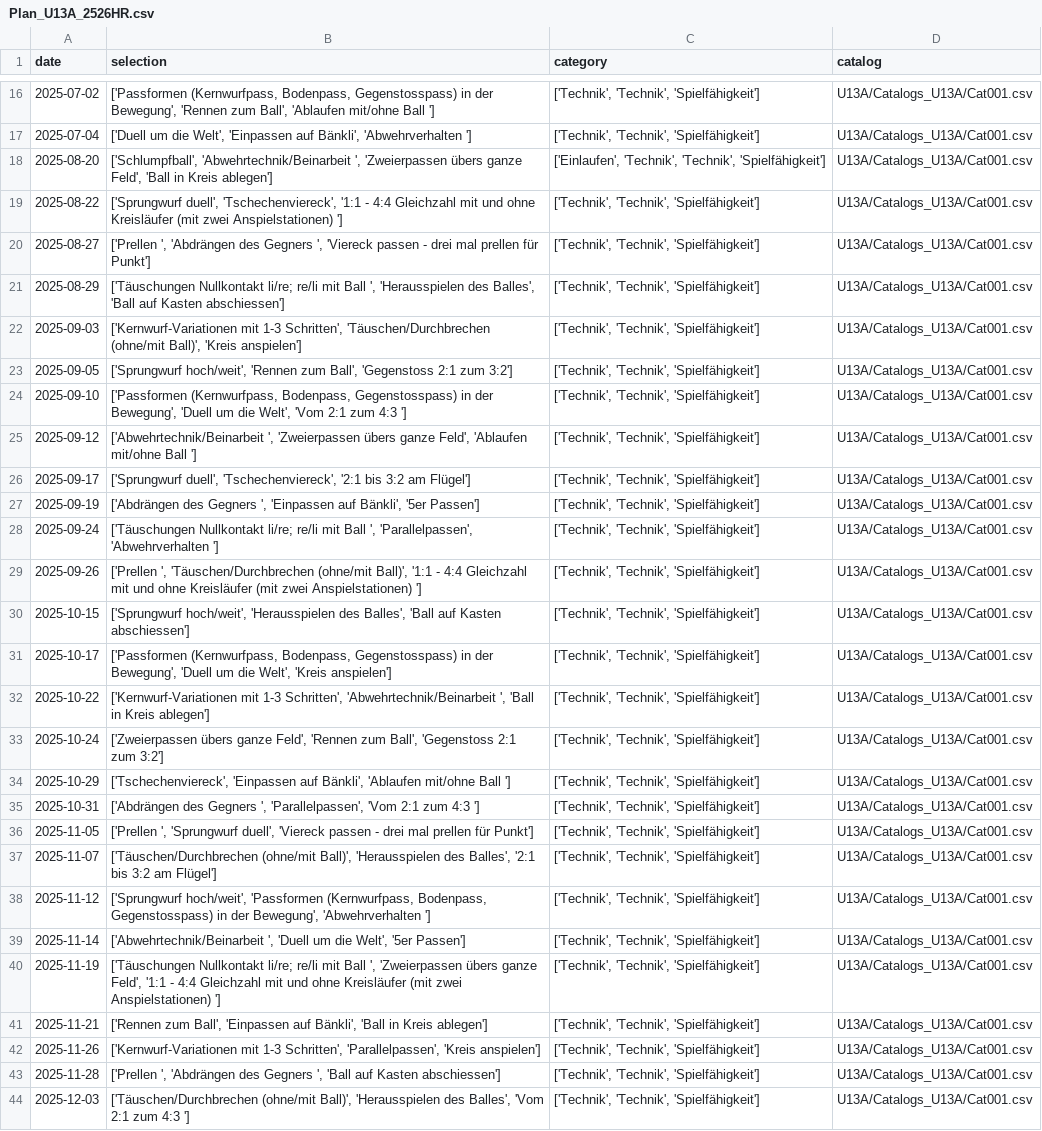
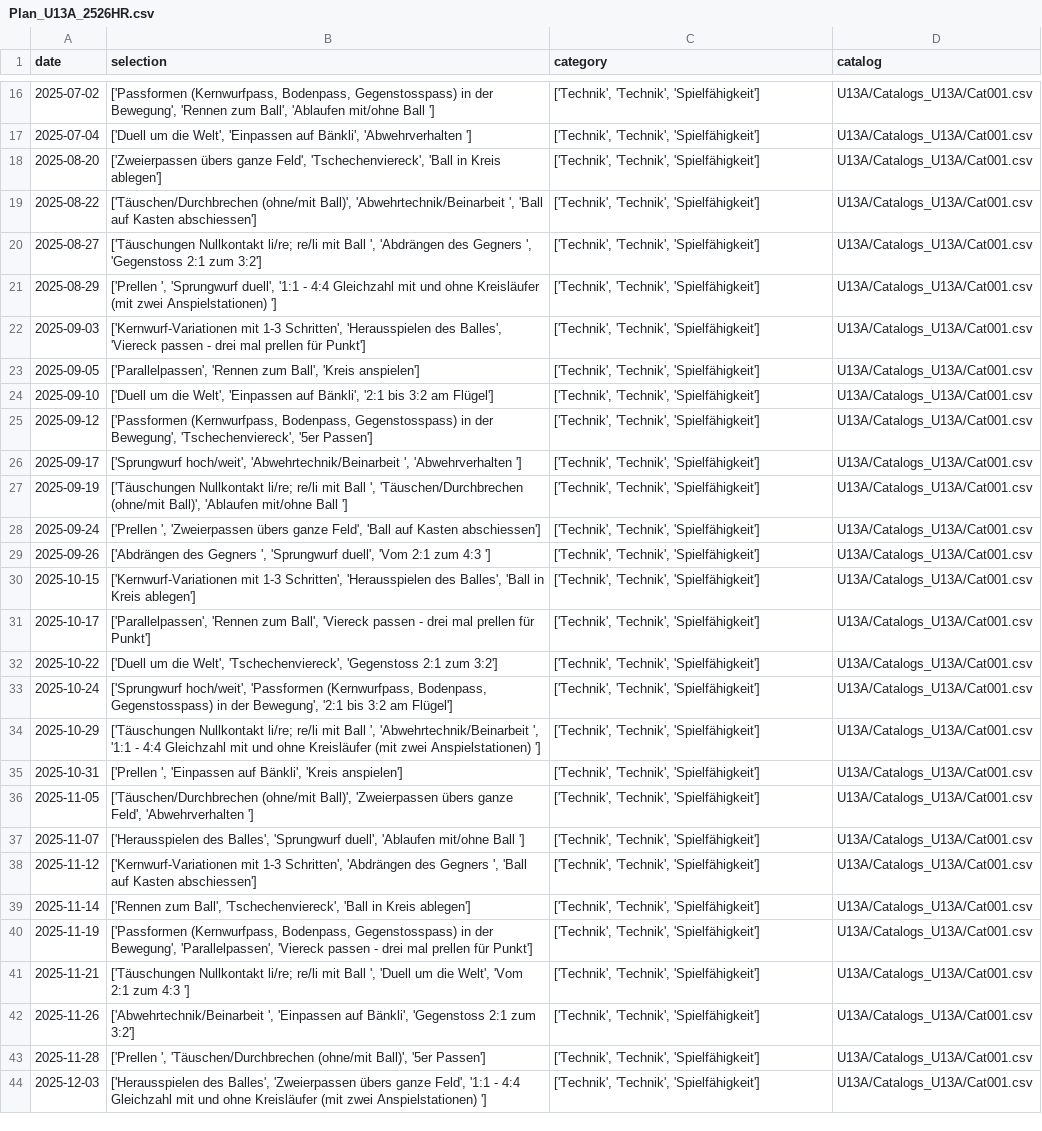
Before and after one commit to Tim171717/Trainingsplaner, a CSV file: U13A/Plans_U13A/Plan_U13A_2526HR.csv, drawn as a sheet; only a part is shown, gaps mark what is left out; the diff covers the shown part only; the diff names each change by its address in the sheet, - before the commit and + after, or states it on an @@ line.

Commit message:
Updated U13A/Plans_U13A/Plan_U13A_2526HR.csv from Streamlit app

```diff
--- a/U13A/Plans_U13A/Plan_U13A_2526HR.csv
+++ b/U13A/Plans_U13A/Plan_U13A_2526HR.csv
-B18 (selection): ['Schlumpfball', 'Abwehrtechnik/Beinarbeit ', 'Zweierpassen übers ganze Feld', 'Ball in…
+B18 (selection): ['Zweierpassen übers ganze Feld', 'Tschechenviereck', 'Ball in…
-C18 (category): ['Einlaufen', 'Technik', 'Technik', 'Spielfähigkeit']
+C18 (category): ['Technik', 'Technik', 'Spielfähigkeit']
-B19 (selection): ['Sprungwurf duell', 'Tschechenviereck', '1:1 - 4:4 Gleichzahl mit und ohne Kreisläufer (mit zwei Anspielstationen) ']
+B19 (selection): ['Täuschen/Durchbrechen (ohne/mit Ball)', 'Abwehrtechnik/Beinarbeit ', 'Ball auf Kasten abschiessen']
-B20 (selection): ['Prellen ', 'Abdrängen des Gegners ', 'Viereck passen - drei mal prellen für Punkt']
+B20 (selection): ['Täuschungen Nullkontakt li/re; re/li mit Ball ', 'Abdrängen des Gegners ', 'Gegenstoss 2:1 zum 3:2']
-B21 (selection): ['Täuschungen Nullkontakt li/re; re/li mit Ball ', 'Herausspielen des Balles', 'Ball auf Kasten abschiessen']
+B21 (selection): ['Prellen ', 'Sprungwurf duell', '1:1 - 4:4 Gleichzahl mit und ohne Kreisläufer (mit zwei Anspielstationen) ']
-B22 (selection): …1-3 Schritten', 'Täuschen/Durchbrechen (ohne/mit Ball)', 'Kreis anspielen']
+B22 (selection): …1-3 Schritten', 'Herausspielen des Balles', 'Viereck passen - drei mal prellen für Punkt']
-B23 (selection): ['Sprungwurf hoch/weit', 'Rennen zum Ball', 'Gegenstoss 2:1 zum 3:2']
+B23 (selection): ['Parallelpassen', 'Rennen zum Ball', 'Kreis anspielen']
-B24 (selection): ['Passformen (Kernwurfpass, Bodenpass, Gegenstosspass) in der Bewegung', 'Duell um die Welt', 'Vom 2:1 zum 4:3 ']
+B24 (selection): ['Duell um die Welt', 'Einpassen auf Bänkli', '2:1 bis 3:2 am Flügel']
-B25 (selection): ['Abwehrtechnik/Beinarbeit ', 'Zweierpassen übers ganze Feld', 'Ablaufen mit/ohne Ball ']
+B25 (selection): ['Passformen (Kernwurfpass, Bodenpass, Gegenstosspass) in der Bewegung', 'Tschechenviereck', '5er Passen']
-B26 (selection): ['Sprungwurf duell', 'Tschechenviereck', '2:1 bis 3:2 am Flügel']
+B26 (selection): ['Sprungwurf hoch/weit', 'Abwehrtechnik/Beinarbeit ', 'Abwehrverhalten ']
-B27 (selection): ['Abdrängen des Gegners ', 'Einpassen auf Bänkli', '5er Passen']
+B27 (selection): ['Täuschungen Nullkontakt li/re; re/li mit Ball ', 'Täuschen/Durchbrechen (ohne/mit Ball)', 'Ablaufen mit/ohne Ball ']
-B28 (selection): ['Täuschungen Nullkontakt li/re; re/li mit Ball ', 'Parallelpassen', 'Abwehrverhalten ']
+B28 (selection): ['Prellen ', 'Zweierpassen übers ganze Feld', 'Ball auf Kasten abschiessen']
-B29 (selection): ['Prellen ', 'Täuschen/Durchbrechen (ohne/mit Ball)', '1:1 - 4:4 Gleichzahl mit und ohne Kreisläufer (mit zwei Anspielstationen) ']
+B29 (selection): ['Abdrängen des Gegners ', 'Sprungwurf duell', 'Vom 2:1 zum 4:3 ']
-B30 (selection): ['Sprungwurf hoch/weit', 'Herausspielen des Balles', 'Ball auf Kasten abschiessen']
+B30 (selection): ['Kernwurf-Variationen mit 1-3 Schritten', 'Herausspielen des Balles', 'Ball in Kreis ablegen']
-B31 (selection): ['Passformen (Kernwurfpass, Bodenpass, Gegenstosspass) in der Bewegung', 'Duell um die Welt', 'Kreis anspielen']
+B31 (selection): ['Parallelpassen', 'Rennen zum Ball', 'Viereck passen - drei mal prellen für Punkt']
-B32 (selection): ['Kernwurf-Variationen mit 1-3 Schritten', 'Abwehrtechnik/Beinarbeit ', 'Ball in Kreis ablegen']
+B32 (selection): ['Duell um die Welt', 'Tschechenviereck', 'Gegenstoss 2:1 zum 3:2']
-B33 (selection): ['Zweierpassen übers ganze Feld', 'Rennen zum Ball', 'Gegenstoss 2:1 zum 3:2']
+B33 (selection): ['Sprungwurf hoch/weit', 'Passformen (Kernwurfpass, Bodenpass, Gegenstosspass) in der Bewegung', '2:1 bis 3:2 am Flügel']
-B34 (selection): ['Tschechenviereck', 'Einpassen auf Bänkli', 'Ablaufen mit/ohne Ball ']
+B34 (selection): ['Täuschungen Nullkontakt li/re; re/li mit Ball ', 'Abwehrtechnik/Beinarbeit ', '1:1 - 4:4 Gleichzahl mit und ohne Kreisläufer (mit zwei Anspielstationen) ']
-B35 (selection): ['Abdrängen des Gegners ', 'Parallelpassen', 'Vom 2:1 zum 4:3 ']
+B35 (selection): ['Prellen ', 'Einpassen auf Bänkli', 'Kreis anspielen']
-B36 (selection): ['Prellen ', 'Sprungwurf duell', 'Viereck passen - drei mal prellen für Punkt']
+B36 (selection): ['Täuschen/Durchbrechen (ohne/mit Ball)', 'Zweierpassen übers ganze Feld', 'Abwehrverhalten ']
-B37 (selection): ['Täuschen/Durchbrechen (ohne/mit Ball)', 'Herausspielen des Balles', '2:1 bis 3:2 am Flügel']
+B37 (selection): ['Herausspielen des Balles', 'Sprungwurf duell', 'Ablaufen mit/ohne Ball ']
-B38 (selection): ['Sprungwurf hoch/weit', 'Passformen (Kernwurfpass, Bodenpass, Gegenstosspass) in der Bewegung', 'Abwehrverhalten ']
+B38 (selection): ['Kernwurf-Variationen mit 1-3 Schritten', 'Abdrängen des Gegners ', 'Ball auf Kasten abschiessen']
-B39 (selection): ['Abwehrtechnik/Beinarbeit ', 'Duell um die Welt', '5er Passen']
+B39 (selection): ['Rennen zum Ball', 'Tschechenviereck', 'Ball in Kreis ablegen']
-B40 (selection): ['Täuschungen Nullkontakt li/re; re/li mit Ball ', 'Zweierpassen übers ganze Feld', '1:1 - 4:4 Gleichzahl mit und ohne Kreisläufer (mit zwei Anspielstationen) ']
+B40 (selection): ['Passformen (Kernwurfpass, Bodenpass, Gegenstosspass) in der Bewegung', 'Parallelpassen', 'Viereck passen - drei mal prellen für Punkt']
-B41 (selection): ['Rennen zum Ball', 'Einpassen auf Bänkli', 'Ball in Kreis ablegen']
+B41 (selection): ['Täuschungen Nullkontakt li/re; re/li mit Ball ', 'Duell um die Welt', 'Vom 2:1 zum 4:3 ']
-B42 (selection): ['Kernwurf-Variationen mit 1-3 Schritten', 'Parallelpassen', 'Kreis anspielen']
+B42 (selection): ['Abwehrtechnik/Beinarbeit ', 'Einpassen auf Bänkli', 'Gegenstoss 2:1 zum 3:2']
-B43 (selection): ['Prellen ', 'Abdrängen des Gegners ', 'Ball auf Kasten abschiessen']
+B43 (selection): ['Prellen ', 'Täuschen/Durchbrechen (ohne/mit Ball)', '5er Passen']
-B44 (selection): ['Täuschen/Durchbrechen (ohne/mit Ball)', 'Herausspielen des Balles', 'Vom 2:1 zum 4:3 ']
+B44 (selection): ['Herausspielen des Balles', 'Zweierpassen übers ganze Feld', '1:1 - 4:4 Gleichzahl mit und ohne Kreisläufer (mit zwei Anspielstationen) ']
```
Also changed, not shown: 5 edited cells elsewhere in this file.
